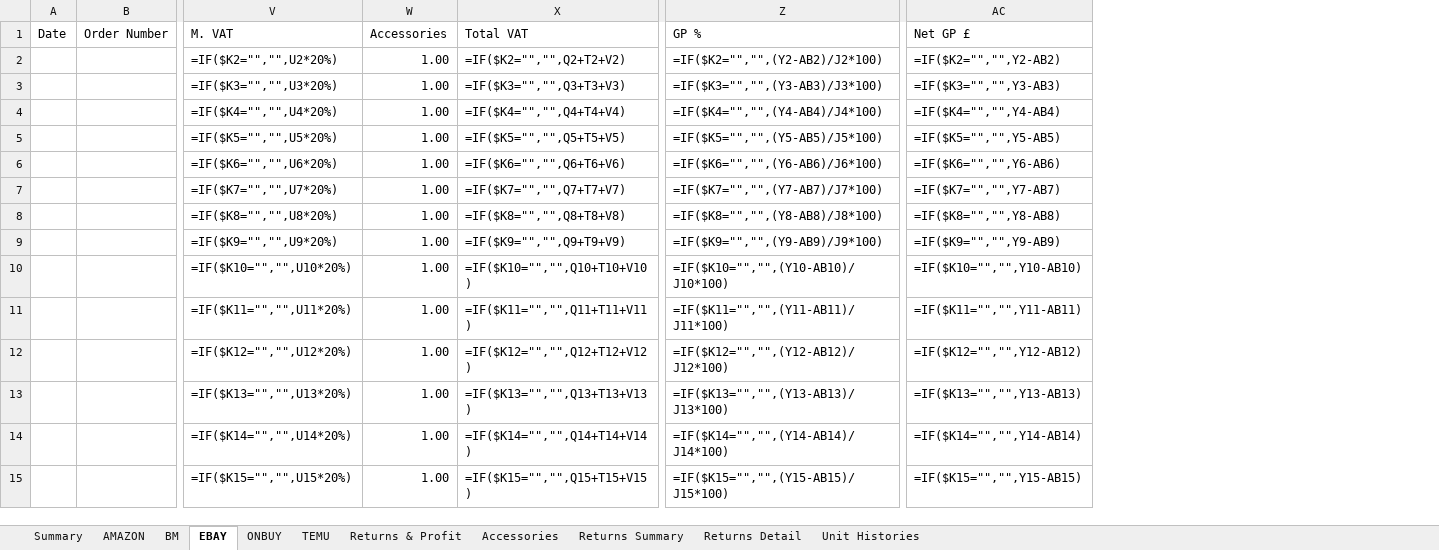
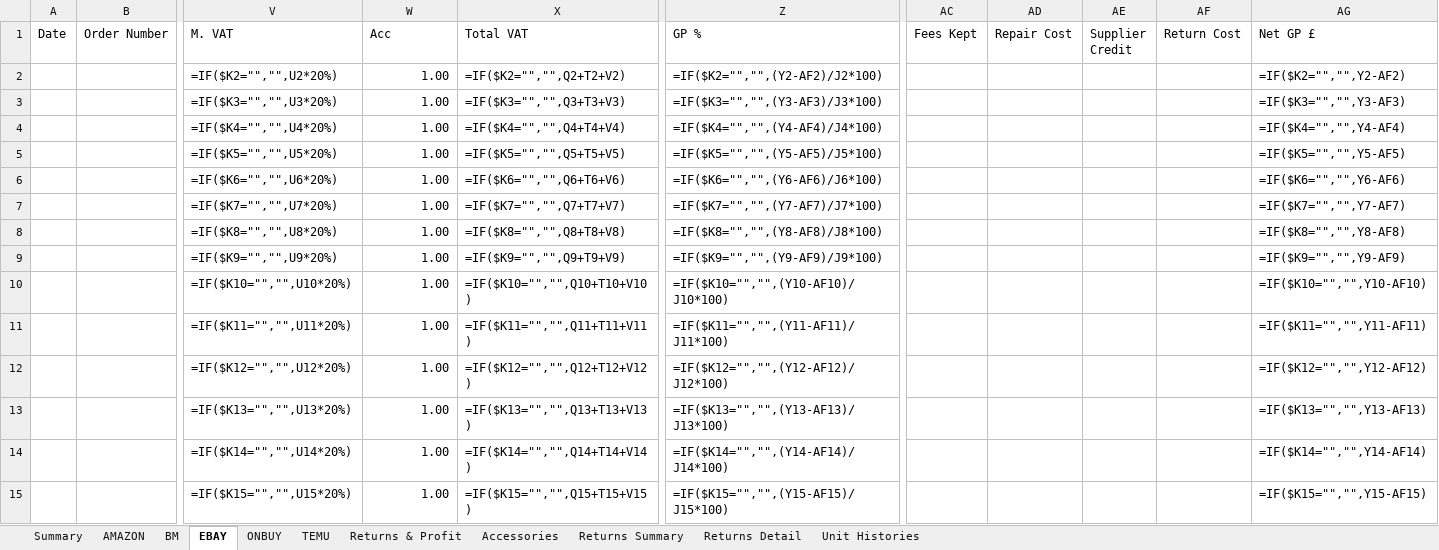
Before and after one commit to sumanthrb94-sudo/InventoryManager, an Excel workbook: e2e-screenshots/accessory-return-returns-page/downloaded-sales-report.xlsx, sheet EBAY, drawn as a sheet; only a part is shown, gaps mark what is left out; values as stored, in another font and other column widths than the file's, no borders; formulas without a stored value are shown as written; addresses are those after the commit; the diff covers the shown part only; the diff names each change by its address in the sheet, - before the commit and + after, or states it on an @@ line.

```diff
--- a/e2e-screenshots/accessory-return-returns-page/downloaded-sales-report.xlsx (sheet EBAY)
+++ b/e2e-screenshots/accessory-return-returns-page/downloaded-sales-report.xlsx (sheet EBAY)
+column AC (Fees Kept), empty
+column AD (Repair Cost), empty
+column AE (Supplier Credit), empty
+column AF (Return Cost), empty
-W1: Accessories
+W1: Acc
-Z2 (GP %): =IF($K2="","",(Y2-AB2)/J2*100)
+Z2 (GP %): =IF($K2="","",(Y2-AF2)/J2*100)
-AG2 (Net GP £): =IF($K2="","",Y2-AB2)
+AG2 (Net GP £): =IF($K2="","",Y2-AF2)
-Z3 (GP %): =IF($K3="","",(Y3-AB3)/J3*100)
+Z3 (GP %): =IF($K3="","",(Y3-AF3)/J3*100)
-AG3 (Net GP £): =IF($K3="","",Y3-AB3)
+AG3 (Net GP £): =IF($K3="","",Y3-AF3)
-Z4 (GP %): =IF($K4="","",(Y4-AB4)/J4*100)
+Z4 (GP %): =IF($K4="","",(Y4-AF4)/J4*100)
-AG4 (Net GP £): =IF($K4="","",Y4-AB4)
+AG4 (Net GP £): =IF($K4="","",Y4-AF4)
-Z5 (GP %): =IF($K5="","",(Y5-AB5)/J5*100)
+Z5 (GP %): =IF($K5="","",(Y5-AF5)/J5*100)
-AG5 (Net GP £): =IF($K5="","",Y5-AB5)
+AG5 (Net GP £): =IF($K5="","",Y5-AF5)
-Z6 (GP %): =IF($K6="","",(Y6-AB6)/J6*100)
+Z6 (GP %): =IF($K6="","",(Y6-AF6)/J6*100)
-AG6 (Net GP £): =IF($K6="","",Y6-AB6)
+AG6 (Net GP £): =IF($K6="","",Y6-AF6)
-Z7 (GP %): =IF($K7="","",(Y7-AB7)/J7*100)
+Z7 (GP %): =IF($K7="","",(Y7-AF7)/J7*100)
-AG7 (Net GP £): =IF($K7="","",Y7-AB7)
+AG7 (Net GP £): =IF($K7="","",Y7-AF7)
-Z8 (GP %): =IF($K8="","",(Y8-AB8)/J8*100)
+Z8 (GP %): =IF($K8="","",(Y8-AF8)/J8*100)
-AG8 (Net GP £): =IF($K8="","",Y8-AB8)
+AG8 (Net GP £): =IF($K8="","",Y8-AF8)
-Z9 (GP %): =IF($K9="","",(Y9-AB9)/J9*100)
+Z9 (GP %): =IF($K9="","",(Y9-AF9)/J9*100)
-AG9 (Net GP £): =IF($K9="","",Y9-AB9)
+AG9 (Net GP £): =IF($K9="","",Y9-AF9)
-Z10 (GP %): =IF($K10="","",(Y10-AB10)/J10*100)
+Z10 (GP %): =IF($K10="","",(Y10-AF10)/J10*100)
-AG10 (Net GP £): =IF($K10="","",Y10-AB10)
+AG10 (Net GP £): =IF($K10="","",Y10-AF10)
-Z11 (GP %): =IF($K11="","",(Y11-AB11)/J11*100)
+Z11 (GP %): =IF($K11="","",(Y11-AF11)/J11*100)
-AG11 (Net GP £): =IF($K11="","",Y11-AB11)
+AG11 (Net GP £): =IF($K11="","",Y11-AF11)
-Z12 (GP %): =IF($K12="","",(Y12-AB12)/J12*100)
+Z12 (GP %): =IF($K12="","",(Y12-AF12)/J12*100)
-AG12 (Net GP £): =IF($K12="","",Y12-AB12)
+AG12 (Net GP £): =IF($K12="","",Y12-AF12)
-Z13 (GP %): =IF($K13="","",(Y13-AB13)/J13*100)
+Z13 (GP %): =IF($K13="","",(Y13-AF13)/J13*100)
-AG13 (Net GP £): =IF($K13="","",Y13-AB13)
+AG13 (Net GP £): =IF($K13="","",Y13-AF13)
-Z14 (GP %): =IF($K14="","",(Y14-AB14)/J14*100)
+Z14 (GP %): =IF($K14="","",(Y14-AF14)/J14*100)
-AG14 (Net GP £): =IF($K14="","",Y14-AB14)
+AG14 (Net GP £): =IF($K14="","",Y14-AF14)
-Z15 (GP %): =IF($K15="","",(Y15-AB15)/J15*100)
+Z15 (GP %): =IF($K15="","",(Y15-AF15)/J15*100)
-AG15 (Net GP £): =IF($K15="","",Y15-AB15)
+AG15 (Net GP £): =IF($K15="","",Y15-AF15)
```
Also changed, not shown: 374 edited cells elsewhere in this sheet, sheet AMAZON, sheet BM, sheet TEMU, sheet ONBUY, sheet Returns & Profit, sheet Summary, 3 more sheets, e2e-screenshots/accessory-return-returns-page/downloaded-returns-report.xlsx, e2e-screenshots/accessory-sell-and-fixes/downloaded-inventory-report.xlsx, 37 other files.
